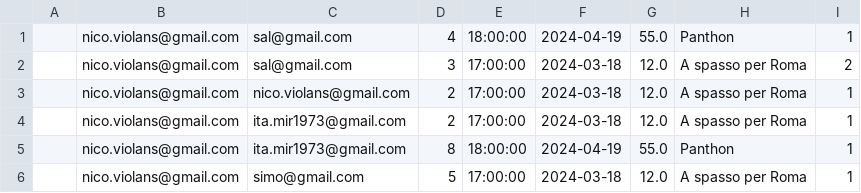
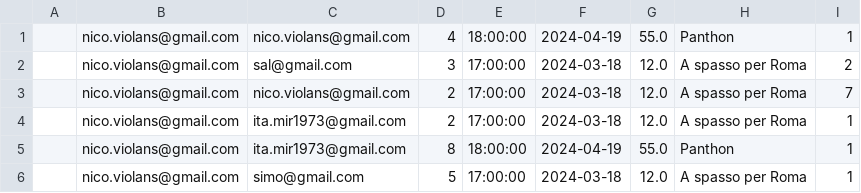
Before and after one commit to NicolaViolante/easyGuide, a CSV file: localDBFile.csv, drawn as a sheet.

```diff
--- a/localDBFile.csv
+++ b/localDBFile.csv
@@ -1,4 +1,4 @@
-"","nico.violans@gmail.com","sal@gmail.com","4","18:00:00","2024-04-19","55.0","Panthon","1"
+"","nico.violans@gmail.com","nico.violans@gmail.com","4","18:00:00","2024-04-19","55.0","Panthon","1"
 "","nico.violans@gmail.com","sal@gmail.com","3","17:00:00","2024-03-18","12.0","A spasso per Roma","2"
-"","nico.violans@gmail.com","nico.violans@gmail.com","2","17:00:00","2024-03-18","12.0","A spasso per Roma","1"
+"","nico.violans@gmail.com","nico.violans@gmail.com","2","17:00:00","2024-03-18","12.0","A spasso per Roma","7"
 "","nico.violans@gmail.com","ita.mir1973@gmail.com","2","17:00:00","2024-03-18","12.0","A spasso per Roma","1"
```
Also changed, not shown: 3 other files.
